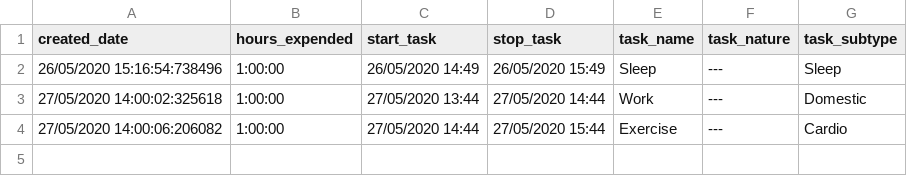
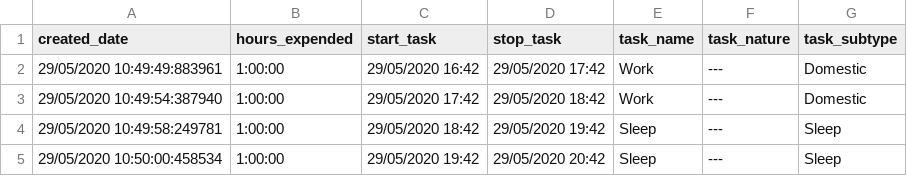
Before and after one commit to waterbuffalo13/micromanage, a CSV file: wms2B/data/gantt.csv, drawn as a sheet.

```diff
--- a/wms2B/data/gantt.csv
+++ b/wms2B/data/gantt.csv
@@ -1,4 +1,5 @@
 created_date,hours_expended,start_task,stop_task,task_name,task_nature,task_subtype
-26/05/2020 15:16:54:738496,1:00:00,26/05/2020 14:49,26/05/2020 15:49,Sleep,---,Sleep
-27/05/2020 14:00:02:325618,1:00:00,27/05/2020 13:44,27/05/2020 14:44,Work,---,Domestic
-27/05/2020 14:00:06:206082,1:00:00,27/05/2020 14:44,27/05/2020 15:44,Exercise,---,Cardio
+29/05/2020 10:49:49:883961,1:00:00,29/05/2020 16:42,29/05/2020 17:42,Work,---,Domestic
+29/05/2020 10:49:54:387940,1:00:00,29/05/2020 17:42,29/05/2020 18:42,Work,---,Domestic
+29/05/2020 10:49:58:249781,1:00:00,29/05/2020 18:42,29/05/2020 19:42,Sleep,---,Sleep
+29/05/2020 10:50:00:458534,1:00:00,29/05/2020 19:42,29/05/2020 20:42,Sleep,---,Sleep
```
Also changed, not shown: 6 other files.
